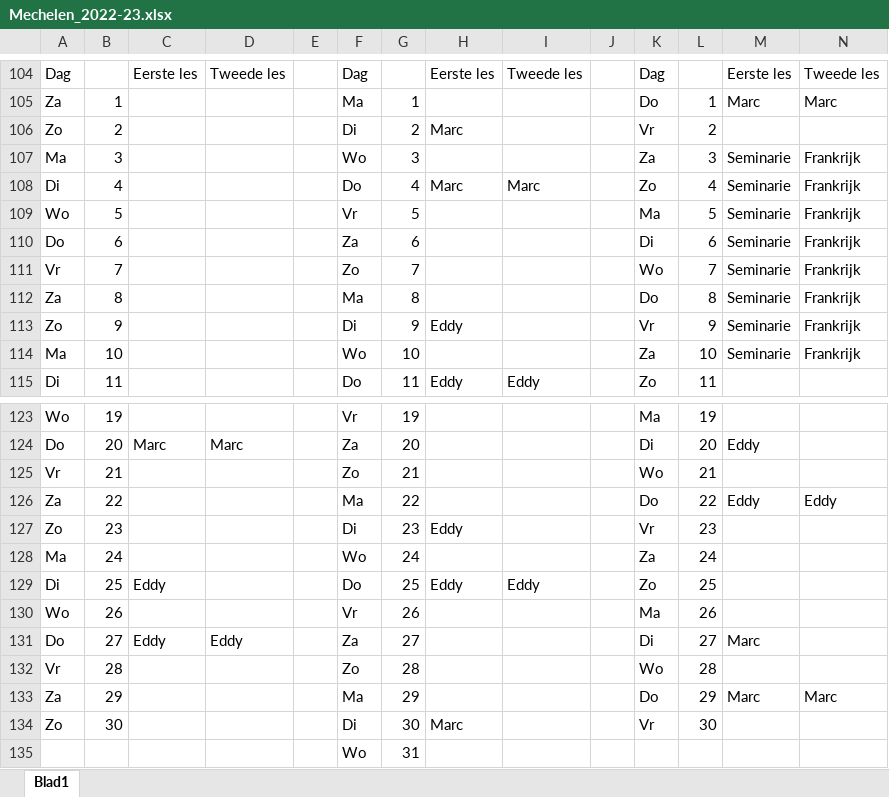
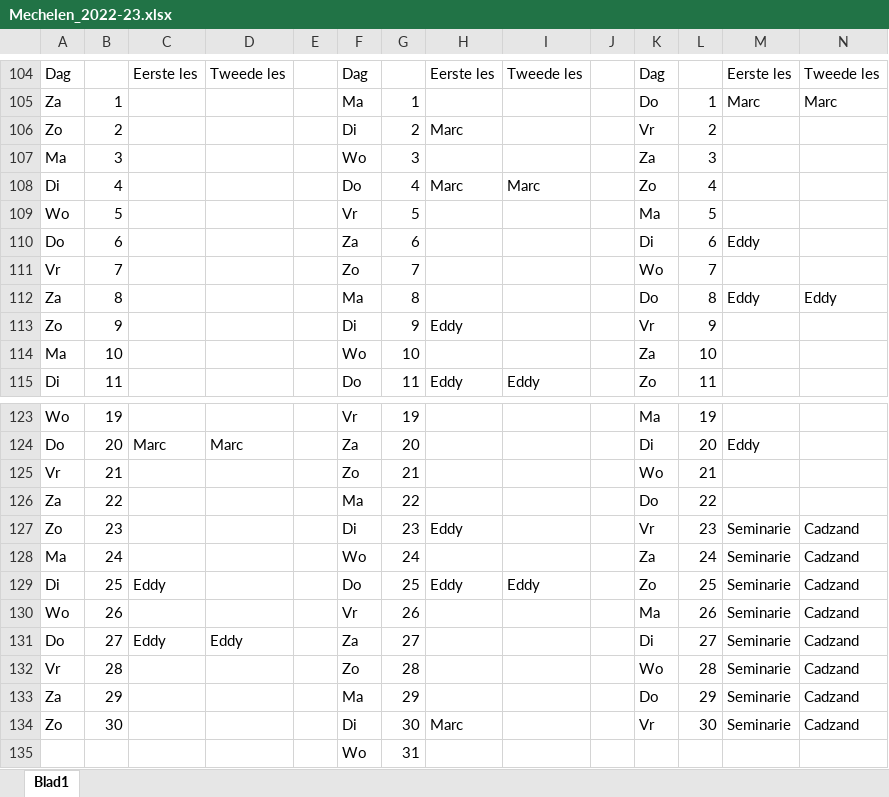
Before and after one commit to joachimVdH/EddyPresent18, an Excel workbook: flyers/Mechelen_2022-23.xlsx, sheet Blad1, drawn as a sheet; only a part is shown, gaps mark what is left out; values as stored, in another font and other column widths than the file's, no cell formats; the diff names each change by its address in the sheet, - before the commit and + after, or states it on an @@ line.

```diff
--- a/flyers/Mechelen_2022-23.xlsx (sheet Blad1)
+++ b/flyers/Mechelen_2022-23.xlsx (sheet Blad1)
-M107:M109: Seminarie
+M107:M109: (empty)
-N107:N111: Frankrijk
+N107:N111: (empty)
-M110: Seminarie
+M110: Eddy
-M111: Seminarie
+M111: (empty)
-M112: Seminarie
+M112: Eddy
-N112: Frankrijk
+N112: Eddy
-M113:M114: Seminarie
+M113:M114: (empty)
-N113:N114: Frankrijk
+N113:N114: (empty)
-M126: Eddy
+M126: (empty)
-N126: Eddy
+N126: (empty)
-M127:M130: (empty)
+M127:M130: Seminarie
-N127:N132: (empty)
+N127:N132: Cadzand
-M131: Marc
+M131: Seminarie
-M132: (empty)
+M132: Seminarie
-M133: Marc
+M133: Seminarie
-N133: Marc
+N133: Cadzand
-M134: (empty)
+M134: Seminarie
-N134: (empty)
+N134: Cadzand
```
Also changed, not shown: cell formats, 3 other files.
